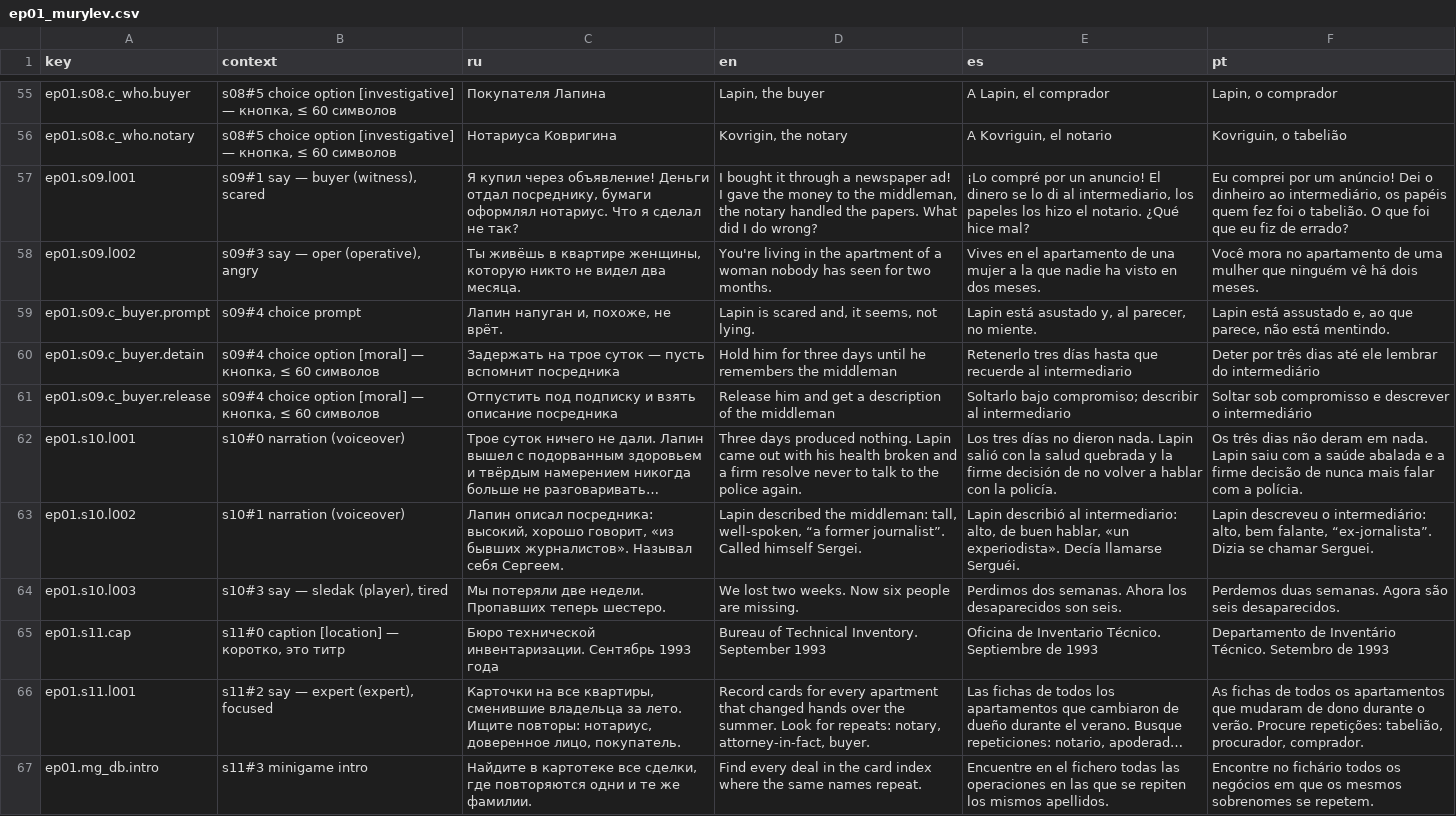
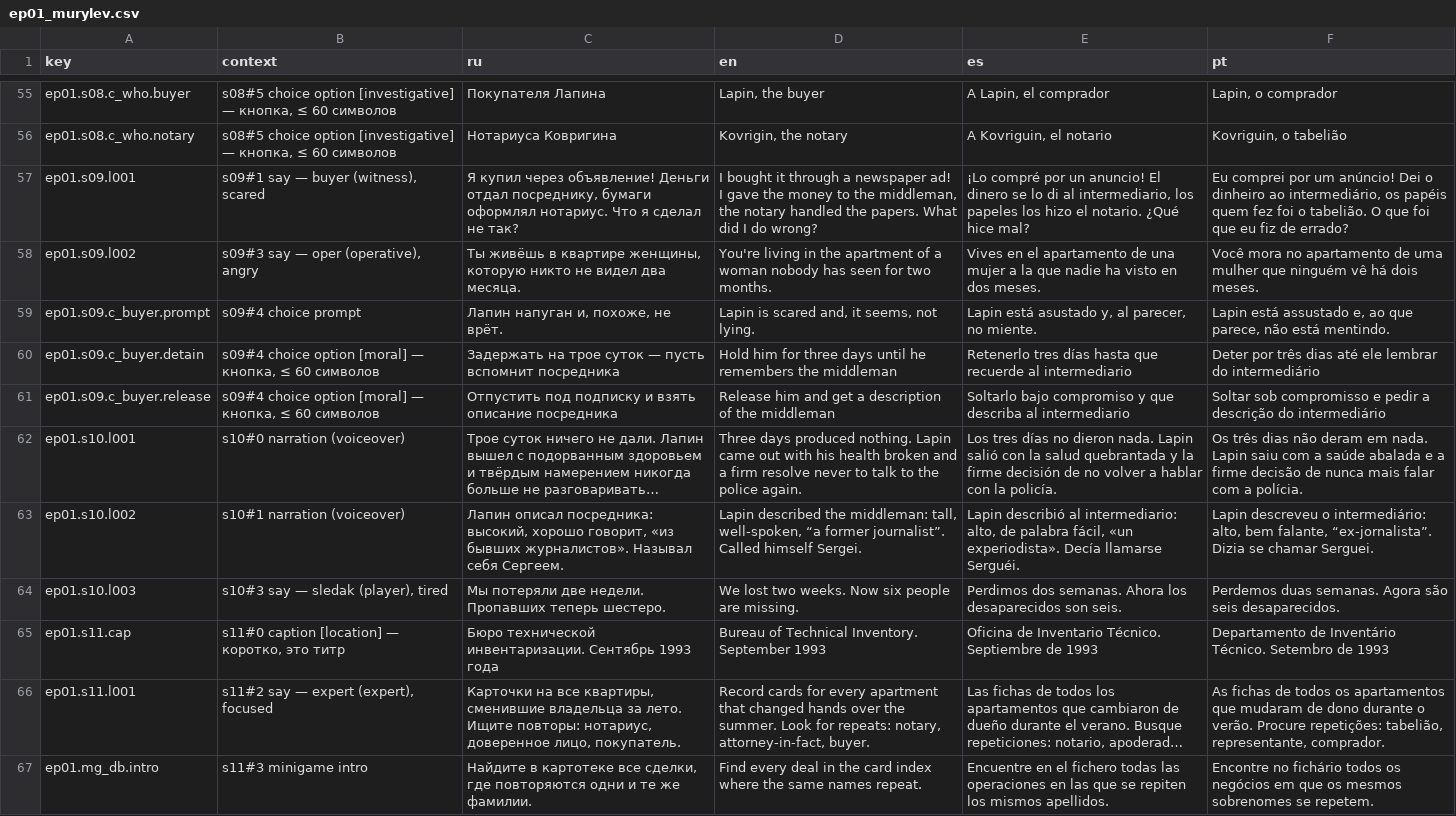
Before and after one commit to ikorzun/games, a CSV file: locales/_export/ep01_murylev.csv, drawn as a sheet; only a part is shown, gaps mark what is left out; long unchanged cells end in …; the diff covers the shown part only; the diff names each change by its address in the sheet, - before the commit and + after, or states it on an @@ line.

```diff
--- a/locales/_export/ep01_murylev.csv
+++ b/locales/_export/ep01_murylev.csv
-E61 (es): Soltarlo bajo compromiso; describir al intermediario
+E61 (es): Soltarlo bajo compromiso y que describa al intermediario
-F61 (pt): …compromisso e descrever o intermediário
+F61 (pt): …compromisso e pedir a descrição do intermediário
-E62 (es): …la salud quebrada y la…
+E62 (es): …la salud quebrantada y la…
-E63 (es): …alto, de buen hablar, «un experiodista».…
+E63 (es): …alto, de palabra fácil, «un experiodista».…
-F66 (pt): …repetições: tabelião, procurador, comprador.
+F66 (pt): …repetições: tabelião, representante, comprador.
```
Also changed, not shown: 63 edited cells elsewhere in this file, 7 other files.
